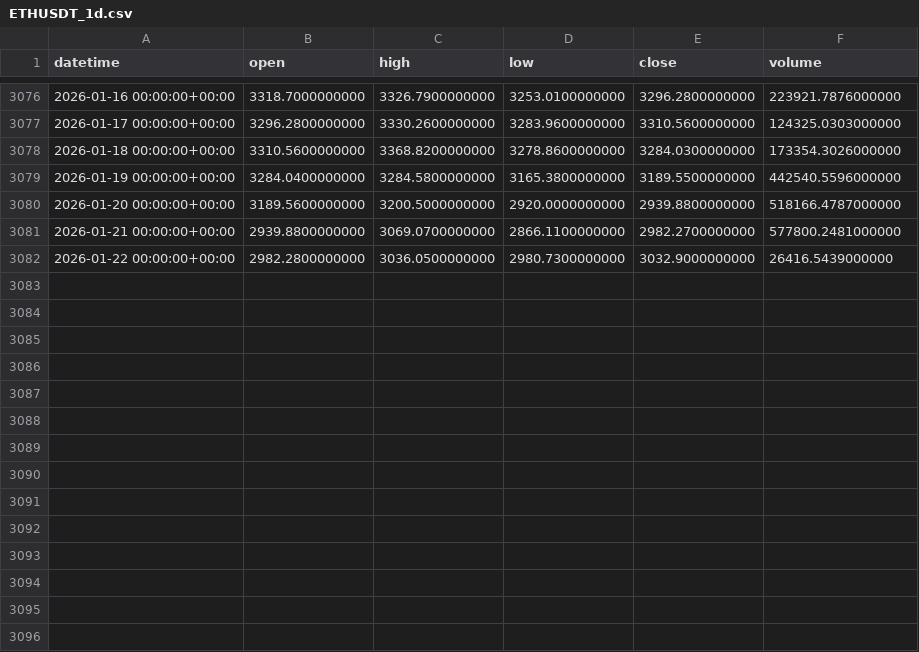
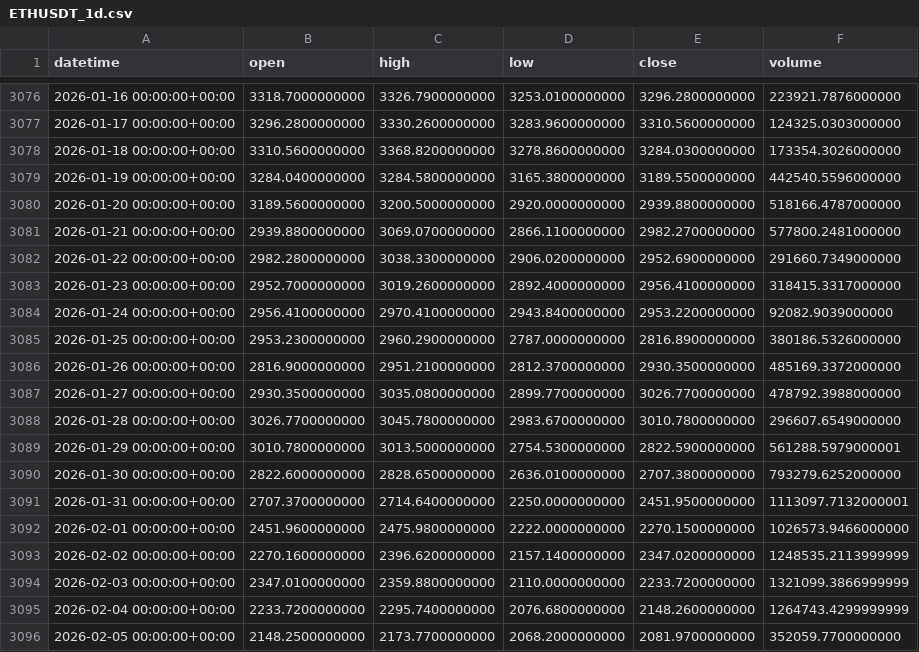
Before and after one commit to unendless314/backtesting.py, a CSV file: data/raw/ETHUSDT_1d.csv, drawn as a sheet; only a part is shown, gaps mark what is left out.

```diff
--- a/data/raw/ETHUSDT_1d.csv
+++ b/data/raw/ETHUSDT_1d.csv
@@ -3081,2 +3081,16 @@ datetime,open,high,low,close,volume
 2026-01-21 00:00:00+00:00,2939.8800000000,3069.0700000000,2866.1100000000,2982.2700000000,577800.2481000000
-2026-01-22 00:00:00+00:00,2982.2800000000,3036.0500000000,2980.7300000000,3032.9000000000,26416.5439000000
+2026-01-22 00:00:00+00:00,2982.2800000000,3038.3300000000,2906.0200000000,2952.6900000000,291660.7349000000
+2026-01-23 00:00:00+00:00,2952.7000000000,3019.2600000000,2892.4000000000,2956.4100000000,318415.3317000000
+2026-01-24 00:00:00+00:00,2956.4100000000,2970.4100000000,2943.8400000000,2953.2200000000,92082.9039000000
+2026-01-25 00:00:00+00:00,2953.2300000000,2960.2900000000,2787.0000000000,2816.8900000000,380186.5326000000
+2026-01-26 00:00:00+00:00,2816.9000000000,2951.2100000000,2812.3700000000,2930.3500000000,485169.3372000000
+2026-01-27 00:00:00+00:00,2930.3500000000,3035.0800000000,2899.7700000000,3026.7700000000,478792.3988000000
+2026-01-28 00:00:00+00:00,3026.7700000000,3045.7800000000,2983.6700000000,3010.7800000000,296607.6549000000
+2026-01-29 00:00:00+00:00,3010.7800000000,3013.5000000000,2754.5300000000,2822.5900000000,561288.5979000001
+2026-01-30 00:00:00+00:00,2822.6000000000,2828.6500000000,2636.0100000000,2707.3800000000,793279.6252000000
+2026-01-31 00:00:00+00:00,2707.3700000000,2714.6400000000,2250.0000000000,2451.9500000000,1113097.7132000001
+2026-02-01 00:00:00+00:00,2451.9600000000,2475.9800000000,2222.0000000000,2270.1500000000,1026573.9466000000
+2026-02-02 00:00:00+00:00,2270.1600000000,2396.6200000000,2157.1400000000,2347.0200000000,1248535.2113999999
+2026-02-03 00:00:00+00:00,2347.0100000000,2359.8800000000,2110.0000000000,2233.7200000000,1321099.3866999999
+2026-02-04 00:00:00+00:00,2233.7200000000,2295.7400000000,2076.6800000000,2148.2600000000,1264743.4299999999
+2026-02-05 00:00:00+00:00,2148.2500000000,2173.7700000000,2068.2000000000,2081.9700000000,352059.7700000000
```
Also changed, not shown: data/raw/AAVEUSDT_1d.csv, data/raw/BTCUSDT_1d.csv, 3 other files.
